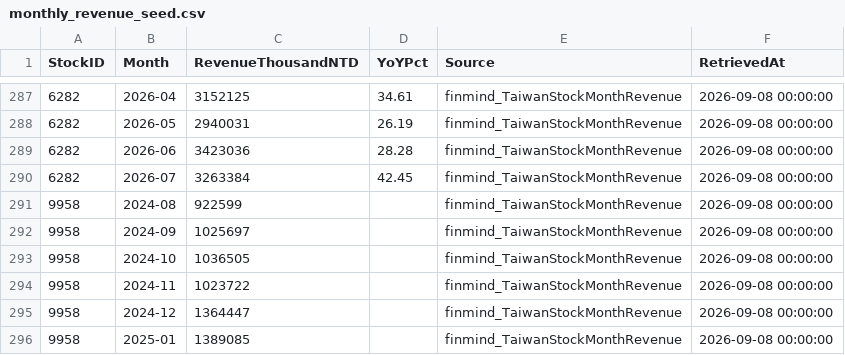
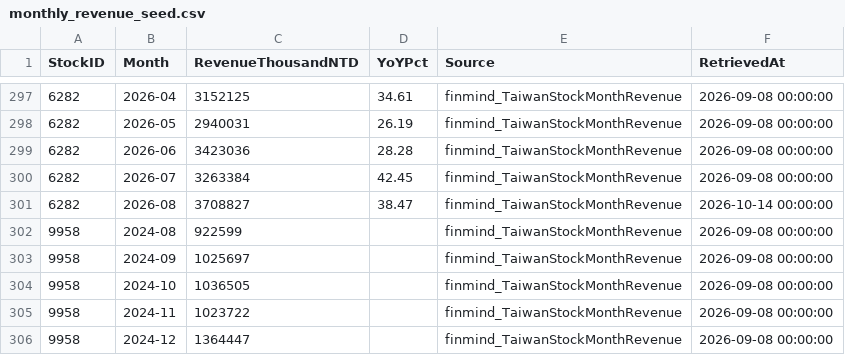
Before and after one commit to a22396189/tw-ev-greenchain-platform, a CSV file: data_seed/monthly_revenue_seed.csv, drawn as a sheet; only a part is shown, gaps mark what is left out; the shorter side is filled out with more unchanged rows; the diff covers the shown part only.

Commit message:
Backfill 2026-08 monthly revenue for all 13 companies
11 companies had not yet filed August when the first FinMind pull ran
(only 1504 and 9958 had it), leaving 2026-08 half-reported. Pulled the
rest from FinMind TaiwanStockMonthRevenue on 2026-10-14; YoY computed
against the existing 2025-08 rows. Cross-checked FinMind 2026-09 against
the TWSE OpenAPI values already in the DB: 11/11 identical.
/sector_revenue_momentum can now compute a real MoM.

```diff
--- a/data_seed/monthly_revenue_seed.csv
+++ b/data_seed/monthly_revenue_seed.csv
@@ -290,2 +300,3 @@ StockID,Month,RevenueThousandNTD,YoYPct,Source,RetrievedAt
 6282,2026-07,3263384,42.45,finmind_TaiwanStockMonthRevenue,2026-09-08 00:00:00
+6282,2026-08,3708827,38.47,finmind_TaiwanStockMonthRevenue,2026-10-14 00:00:00
 9958,2024-08,922599,,finmind_TaiwanStockMonthRevenue,2026-09-08 00:00:00
```
Also changed, not shown: 10 added rows elsewhere in this file.
